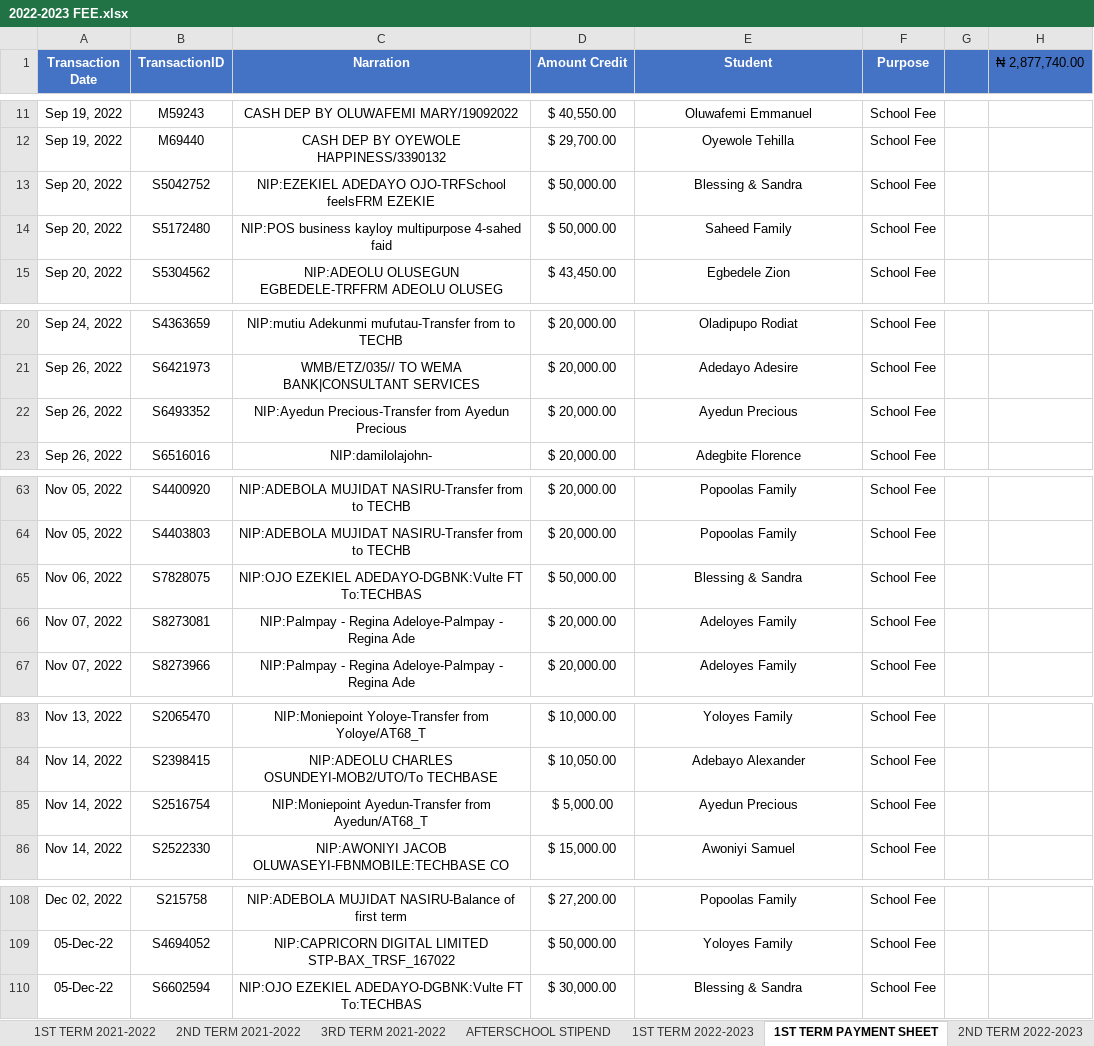
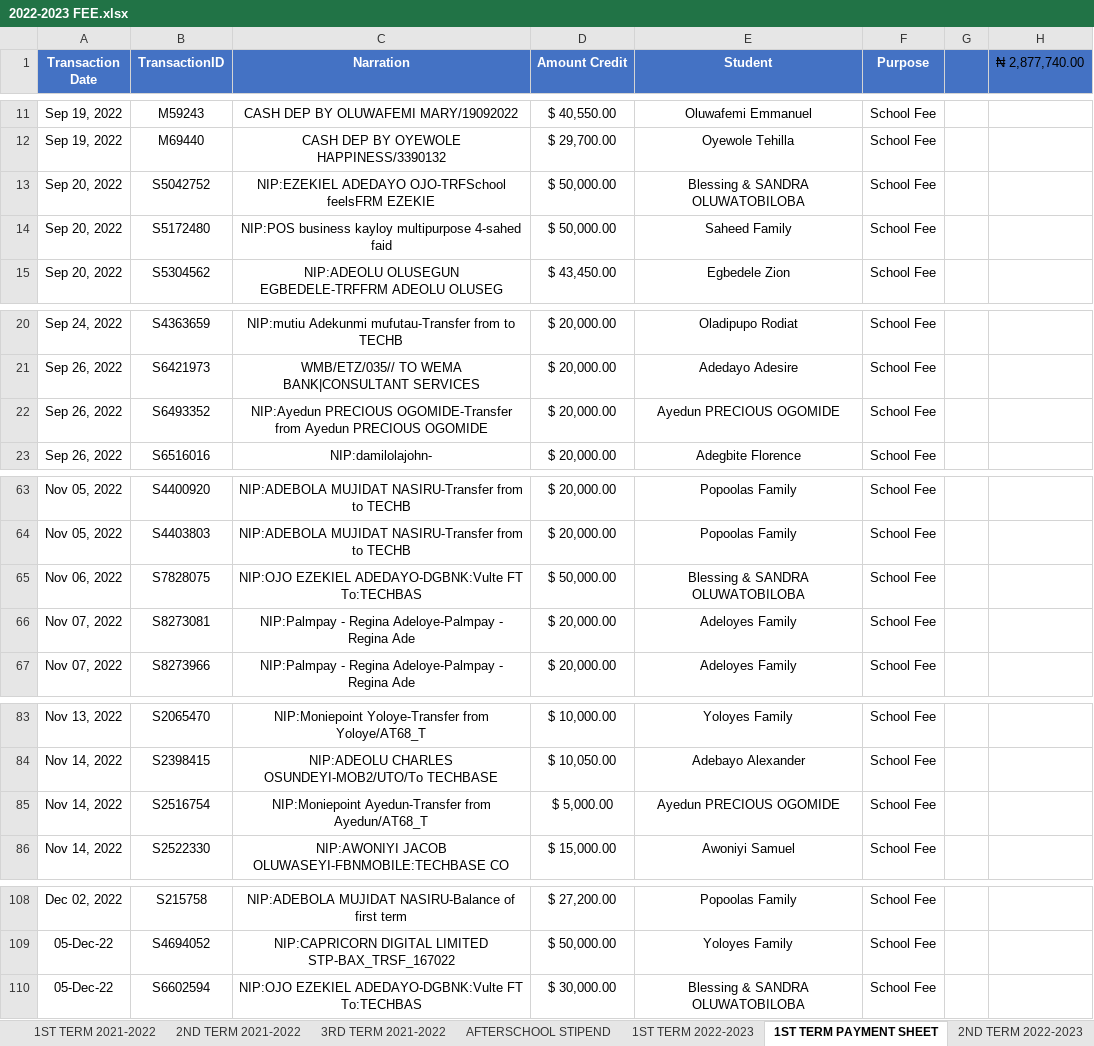
Before and after one commit to kbischool/kbis-records, an Excel workbook: source/2022-2023 FEE.xlsx, sheet 1ST TERM PAYMENT SHEET, drawn as a sheet; only a part is shown, gaps mark what is left out; values as stored, in another font and other column widths than the file's, no borders; the diff names each change by its address in the sheet, - before the commit and + after, or states it on an @@ line.

```diff
--- a/source/2022-2023 FEE.xlsx (sheet 1ST TERM PAYMENT SHEET)
+++ b/source/2022-2023 FEE.xlsx (sheet 1ST TERM PAYMENT SHEET)
-E13 (Student): Blessing & Sandra
+E13 (Student): Blessing & SANDRA OLUWATOBILOBA
-C22 (Narration): NIP:Ayedun Precious-Transfer from Ayedun Precious
+C22 (Narration): NIP:Ayedun PRECIOUS OGOMIDE-Transfer from Ayedun PRECIOUS OGOMIDE
-E22 (Student): Ayedun Precious
+E22 (Student): Ayedun PRECIOUS OGOMIDE
-E65 (Student): Blessing & Sandra
+E65 (Student): Blessing & SANDRA OLUWATOBILOBA
-E85 (Student): Ayedun Precious
+E85 (Student): Ayedun PRECIOUS OGOMIDE
-E110 (Student): Blessing & Sandra
+E110 (Student): Blessing & SANDRA OLUWATOBILOBA
```
Also changed, not shown: sheet 2ND TERM 2021-2022, sheet 3RD TERM 2021-2022, sheet 1ST TERM 2022-2023, sheet 1ST TERM 2021-2022, sheet 2ND TERM 2022-2023, sheet 3RD TERM 2022-2023, 3 more sheets, formulas that keep their value, source/2023-2024 FEE.xlsx, source/2024-2025 FEE.xlsx, 4 other files.
